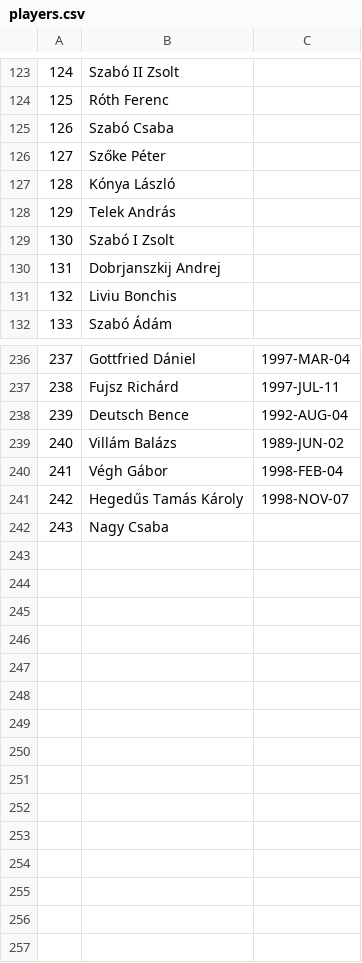
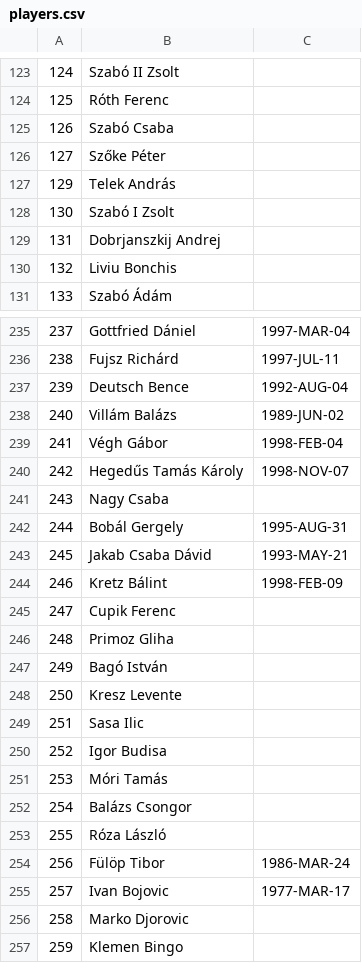
Before and after one commit to asalamon74/ztemezszam, a CSV file: app/src/main/res/raw/players.csv, drawn as a sheet; only a part is shown, gaps mark what is left out; removed rows and columns are numbered as before the commit, all else as after; the diff names each change by its address in the sheet, - before the commit and + after, or states it on an @@ line.

Commit message:
update player info

```diff
--- a/app/src/main/res/raw/players.csv
+++ b/app/src/main/res/raw/players.csv
-row 127: 128 | Kónya László
+row 242: 244 | Bobál Gergely | 1995-AUG-31
+row 243: 245 | Jakab Csaba Dávid | 1993-MAY-21
+row 244: 246 | Kretz Bálint | 1998-FEB-09
+row 245: 247 | Cupik Ferenc
+row 246: 248 | Primoz Gliha
+row 247: 249 | Bagó István
+row 248: 250 | Kresz Levente
+row 249: 251 | Sasa Ilic
+row 250: 252 | Igor Budisa
+row 251: 253 | Móri Tamás
+row 252: 254 | Balázs Csongor
+row 253: 255 | Róza László
+row 254: 256 | Fülöp Tibor | 1986-MAR-24
+row 255: 257 | Ivan Bojovic | 1977-MAR-17
+row 256: 258 | Marko Djorovic
+row 257: 259 | Klemen Bingo
```
Also changed, not shown: app/src/main/res/raw/seasons.csv, app/src/main/res/raw/shirts.csv.
